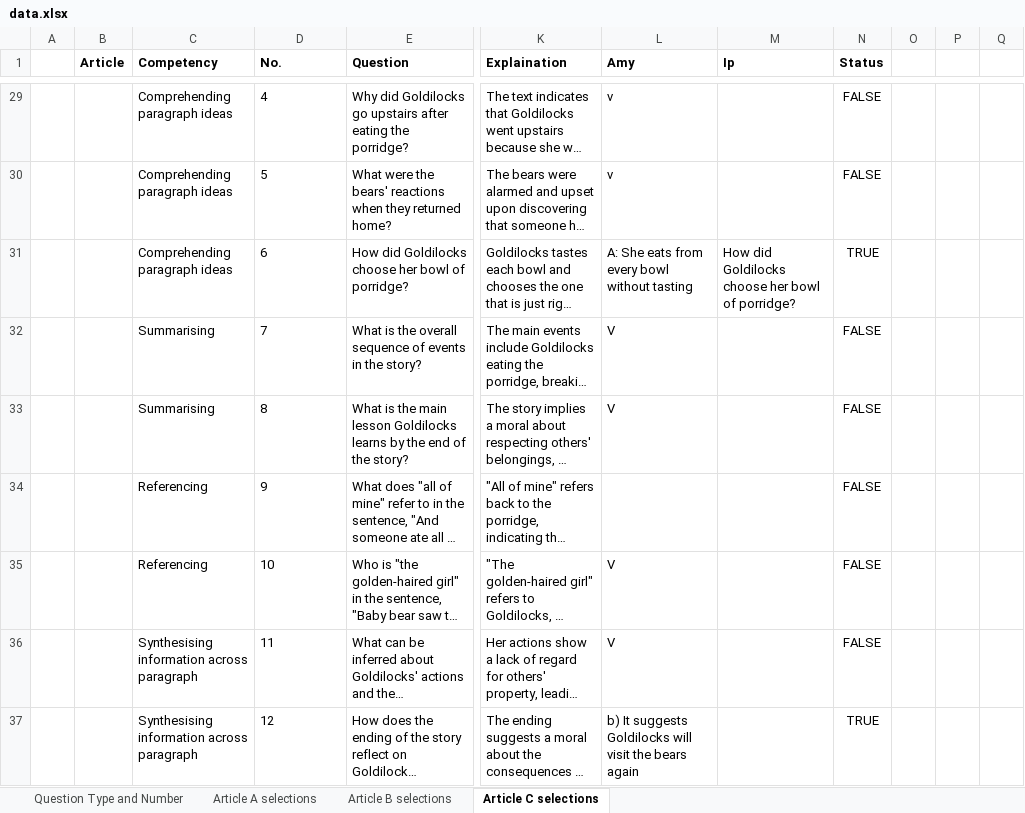
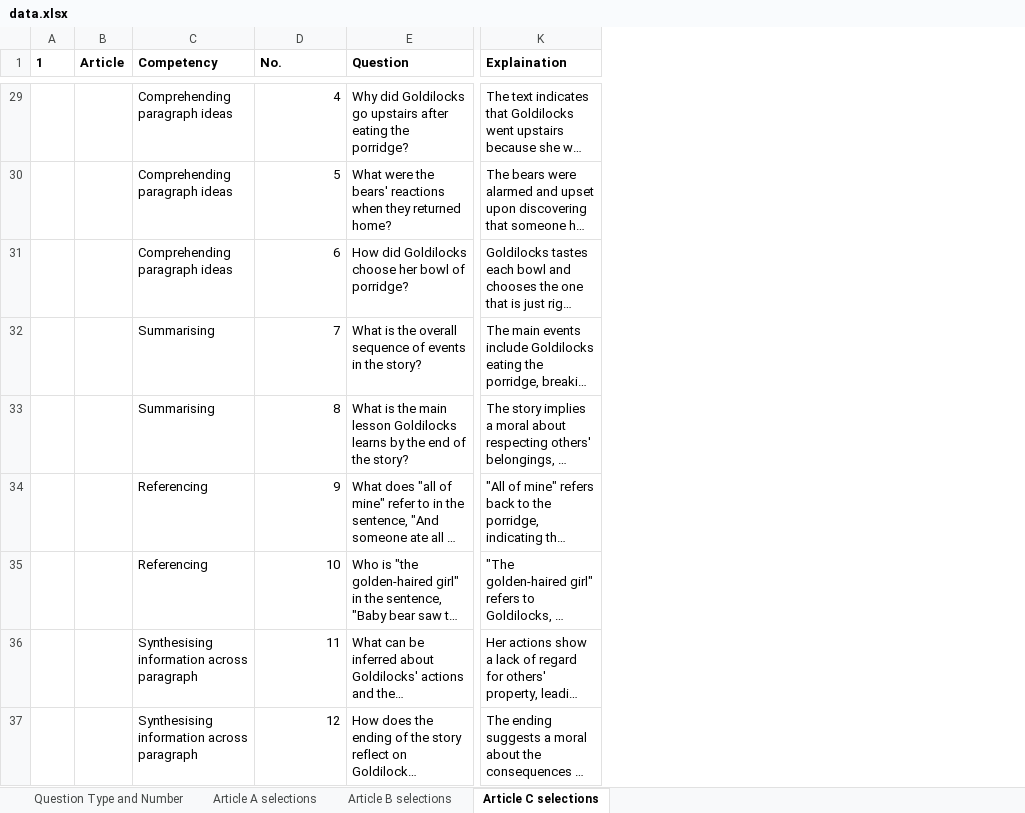
Before and after one commit to top0329/tailor, an Excel workbook: public/_static/data.xlsx, sheet Article C selections, drawn as a sheet; only a part is shown, gaps mark what is left out; long unchanged cells end in …; values as stored, in another font and other column widths than the file's, no borders; the diff covers the shown part only; the diff names each change by its address in the sheet, - before the commit and + after, or states it on an @@ line.

```diff
--- a/public/_static/data.xlsx (sheet Article C selections)
+++ b/public/_static/data.xlsx (sheet Article C selections)
-column L (Amy), rows 29-37: v | v | A: She eats from every bowl without tasting | V | V |  | V | V | b) It suggests Goldilocks will visit the bears again
-column M (Ip), row 31: How did Goldilocks choose her bowl of porridge?
-column N (Status), rows 29-37: FALSE | FALSE | TRUE | FALSE | FALSE | FALSE | FALSE | FALSE | TRUE
-column O, empty
-column P, empty
-column Q, empty
-A1: (empty)
+A1: 1
-D29:D37 alignment: left
+D29:D37 alignment: right
```
Also changed, not shown: 4 edited cells, cell formats and merged cells elsewhere in this sheet, sheet Article A selections, sheet Article B selections, sheet Question Type and Number, 43 other files.
